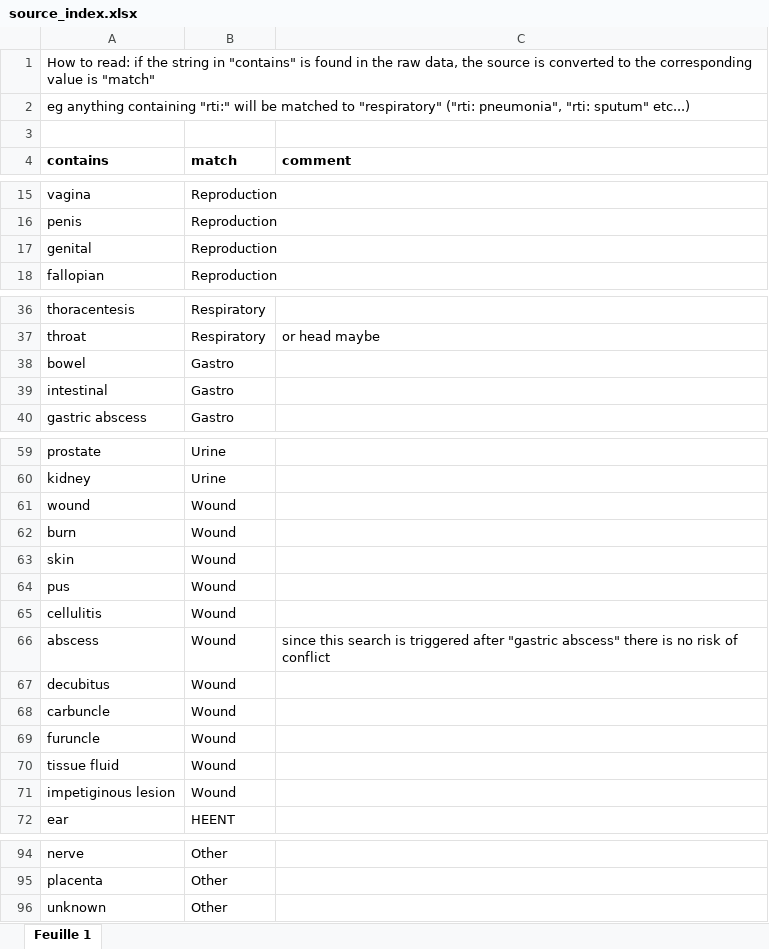
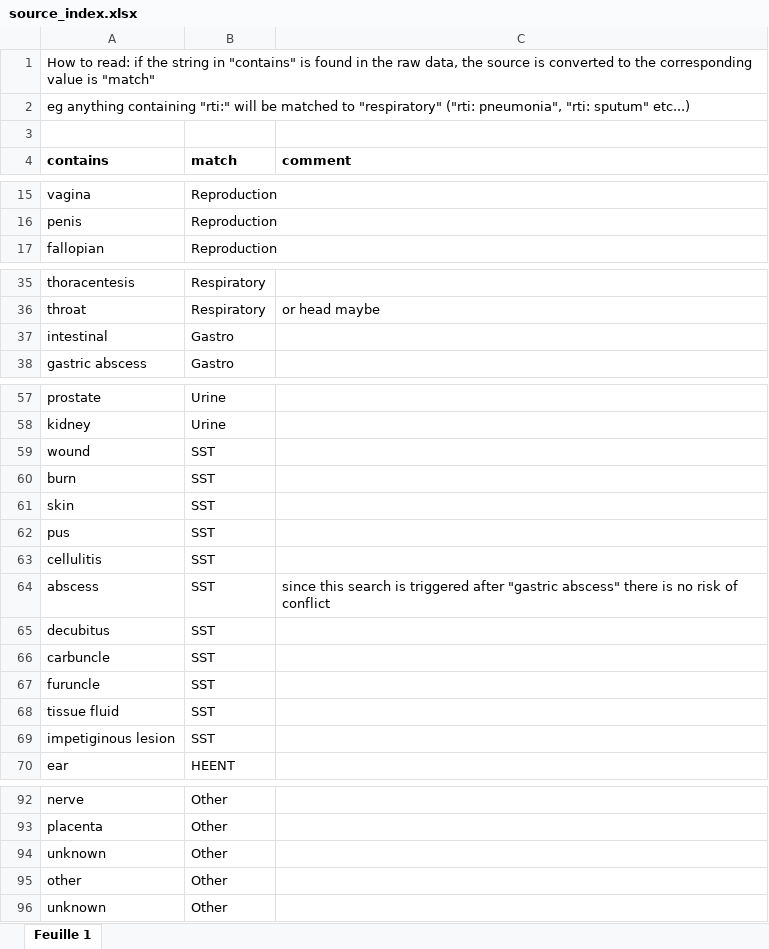
Before and after one commit to qleclerc/vivli2024, an Excel workbook: data/source_index.xlsx, sheet Feuille 1, drawn as a sheet; only a part is shown, gaps mark what is left out; values as stored, in another font and other column widths than the file's, no borders; charts and pictures not drawn; removed rows and columns are numbered as before the commit, all else as after; the diff names each change by its address in the sheet, - before the commit and + after, or states it on an @@ line.

```diff
--- a/data/source_index.xlsx (sheet Feuille 1)
+++ b/data/source_index.xlsx (sheet Feuille 1)
-row 17: genital | Reproduction
-row 38: bowel | Gastro
-B59:B69 (match): Wound
+B59:B69 (match): SST
+row 94: unknown | Other
+row 95: other | Other
```
Also changed, not shown: charts or pictures, 1 other file.
